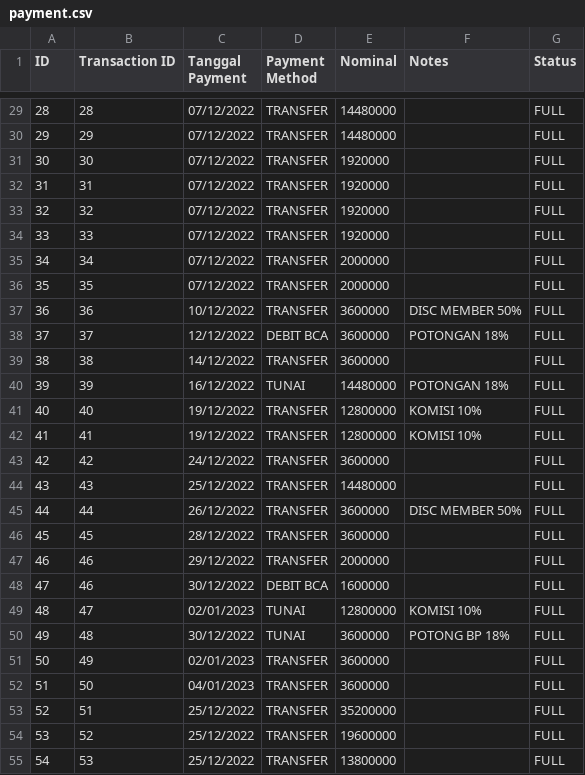
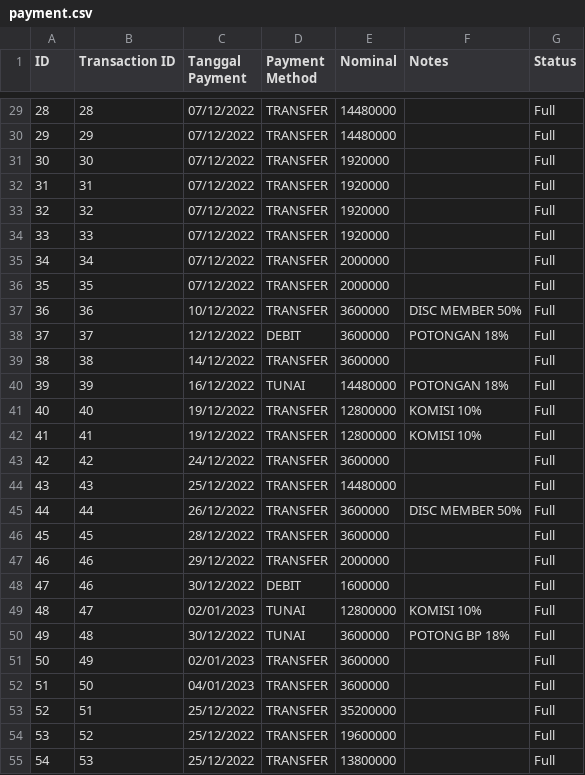
Before and after one commit to fauzanajipray/waters-mlm, a CSV file: storage/app/sample/payment.csv, drawn as a sheet; only a part is shown, gaps mark what is left out; the diff covers the shown part only.

Commit message:
Fix minor revision in payment.csv

```diff
--- a/storage/app/sample/payment.csv
+++ b/storage/app/sample/payment.csv
@@ -29,27 +29,27 @@ ID,Transaction ID,Tanggal Payment,Payment Method,Nominal,Notes,Status
-28,28,07/12/2022,TRANSFER,14480000,,FULL
-29,29,07/12/2022,TRANSFER,14480000,,FULL
-30,30,07/12/2022,TRANSFER,1920000,,FULL
-31,31,07/12/2022,TRANSFER,1920000,,FULL
-32,32,07/12/2022,TRANSFER,1920000,,FULL
-33,33,07/12/2022,TRANSFER,1920000,,FULL
-34,34,07/12/2022,TRANSFER,2000000,,FULL
-35,35,07/12/2022,TRANSFER,2000000,,FULL
-36,36,10/12/2022,TRANSFER,3600000,DISC MEMBER 50%,FULL
-37,37,12/12/2022,DEBIT BCA,3600000,POTONGAN 18%,FULL
-38,38,14/12/2022,TRANSFER,3600000,,FULL
-39,39,16/12/2022,TUNAI,14480000,POTONGAN 18%,FULL
-40,40,19/12/2022,TRANSFER,12800000,KOMISI 10%,FULL
-41,41,19/12/2022,TRANSFER,12800000,KOMISI 10%,FULL
-42,42,24/12/2022,TRANSFER,3600000,,FULL
-43,43,25/12/2022,TRANSFER,14480000,,FULL
-44,44,26/12/2022,TRANSFER,3600000,DISC MEMBER 50%,FULL
-45,45,28/12/2022,TRANSFER,3600000,,FULL
-46,46,29/12/2022,TRANSFER,2000000,,FULL
-47,46,30/12/2022,DEBIT BCA,1600000,,FULL
-48,47,02/01/2023,TUNAI,12800000,KOMISI 10%,FULL
-49,48,30/12/2022,TUNAI,3600000,POTONG BP 18%,FULL
-50,49,02/01/2023,TRANSFER,3600000,,FULL
-51,50,04/01/2023,TRANSFER,3600000,,FULL
-52,51,25/12/2022,TRANSFER,35200000,,FULL
-53,52,25/12/2022,TRANSFER,19600000,,FULL
-54,53,25/12/2022,TRANSFER,13800000,,FULL
+28,28,07/12/2022,TRANSFER,14480000,,Full
+29,29,07/12/2022,TRANSFER,14480000,,Full
+30,30,07/12/2022,TRANSFER,1920000,,Full
+31,31,07/12/2022,TRANSFER,1920000,,Full
+32,32,07/12/2022,TRANSFER,1920000,,Full
+33,33,07/12/2022,TRANSFER,1920000,,Full
+34,34,07/12/2022,TRANSFER,2000000,,Full
+35,35,07/12/2022,TRANSFER,2000000,,Full
+36,36,10/12/2022,TRANSFER,3600000,DISC MEMBER 50%,Full
+37,37,12/12/2022,DEBIT,3600000,POTONGAN 18%,Full
+38,38,14/12/2022,TRANSFER,3600000,,Full
+39,39,16/12/2022,TUNAI,14480000,POTONGAN 18%,Full
+40,40,19/12/2022,TRANSFER,12800000,KOMISI 10%,Full
+41,41,19/12/2022,TRANSFER,12800000,KOMISI 10%,Full
+42,42,24/12/2022,TRANSFER,3600000,,Full
+43,43,25/12/2022,TRANSFER,14480000,,Full
+44,44,26/12/2022,TRANSFER,3600000,DISC MEMBER 50%,Full
+45,45,28/12/2022,TRANSFER,3600000,,Full
+46,46,29/12/2022,TRANSFER,2000000,,Full
+47,46,30/12/2022,DEBIT,1600000,,Full
+48,47,02/01/2023,TUNAI,12800000,KOMISI 10%,Full
+49,48,30/12/2022,TUNAI,3600000,POTONG BP 18%,Full
+50,49,02/01/2023,TRANSFER,3600000,,Full
+51,50,04/01/2023,TRANSFER,3600000,,Full
+52,51,25/12/2022,TRANSFER,35200000,,Full
+53,52,25/12/2022,TRANSFER,19600000,,Full
+54,53,25/12/2022,TRANSFER,13800000,,Full
```
Also changed, not shown: 39 edited cells elsewhere in this file.
